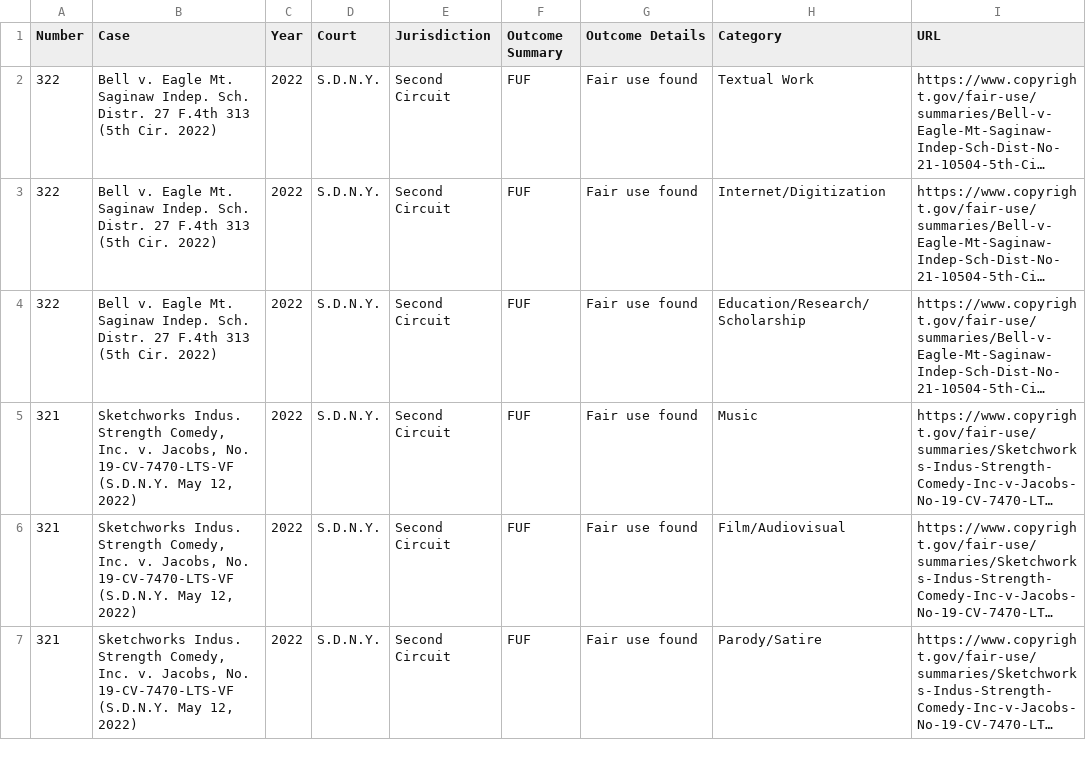
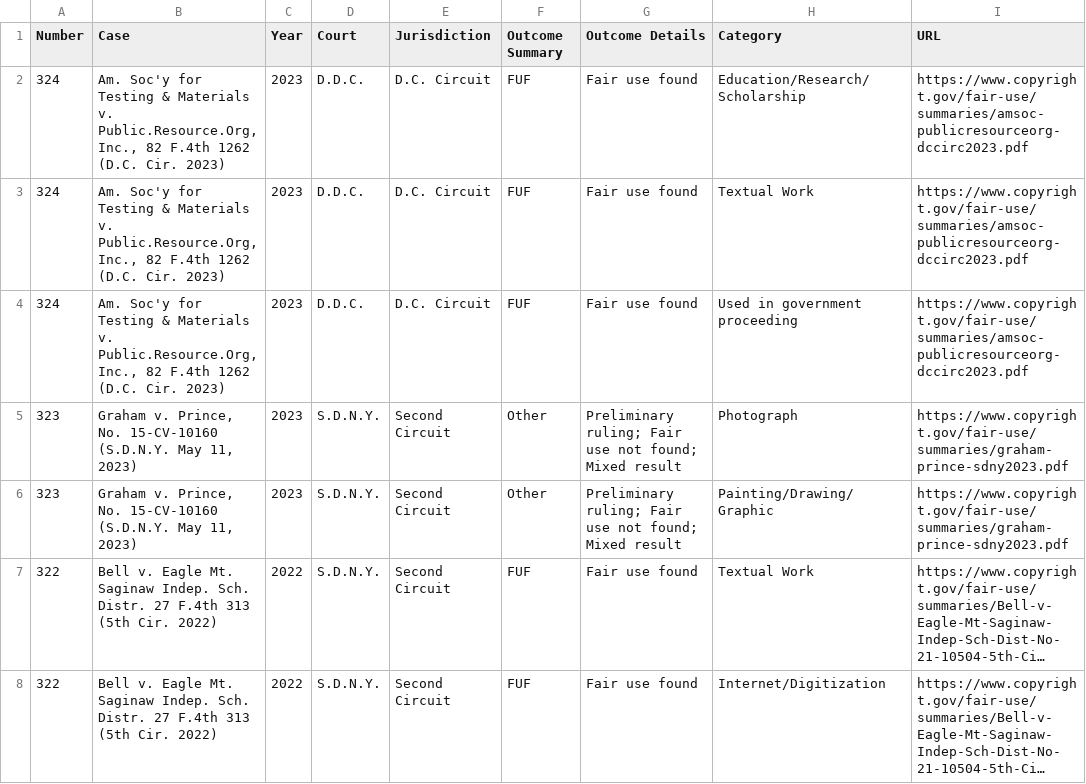
Before and after one commit to MilesPMP/USFairUseIndex, a CSV file: PMP_USFairUseIndex.csv, drawn as a sheet; only a part is shown; the shorter side is filled out with more unchanged rows; long unchanged cells end in …; the diff names each change by its address in the sheet, - before the commit and + after, or states it on an @@ line.

Commit message:
Added two cases from 2023

```diff
--- a/PMP_USFairUseIndex.csv
+++ b/PMP_USFairUseIndex.csv
+row 2: 324 | Am. Soc'y for Testing & Materials v. Public.Resource.Org, Inc., 82 F.4th 1262 (D.C. Cir. 2023) | 2023 | D.D.C. | D.C. Circuit | FUF | Fair use found | Education/Research/Scholarship | https://www.copyright.gov/fair-use/summaries/amsoc-publicresourceorg-dccirc2023.pdf
+row 3: 324 | Am. Soc'y for Testing & Materials v. Public.Resource.Org, Inc., 82 F.4th 1262 (D.C. Cir. 2023) | 2023 | D.D.C. | D.C. Circuit | FUF | Fair use found | Textual Work | https://www.copyright.gov/fair-use/summaries/amsoc-publicresourceorg-dccirc2023.pdf
+row 4: 324 | Am. Soc'y for Testing & Materials v. Public.Resource.Org, Inc., 82 F.4th 1262 (D.C. Cir. 2023) | 2023 | D.D.C. | D.C. Circuit | FUF | Fair use found | Used in government proceeding | https://www.copyright.gov/fair-use/summaries/amsoc-publicresourceorg-dccirc2023.pdf
+row 5: 323 | Graham v. Prince, No. 15-CV-10160 (S.D.N.Y. May 11, 2023) | 2023 | S.D.N.Y. | Second Circuit | Other | Preliminary ruling; Fair use not found; Mixed result | Photograph | https://www.copyright.gov/fair-use/summaries/graham-prince-sdny2023.pdf
+row 6: 323 | Graham v. Prince, No. 15-CV-10160 (S.D.N.Y. May 11, 2023) | 2023 | S.D.N.Y. | Second Circuit | Other | Preliminary ruling; Fair use not found; Mixed result | Painting/Drawing/Graphic | https://www.copyright.gov/fair-use/summaries/graham-prince-sdny2023.pdf
```
